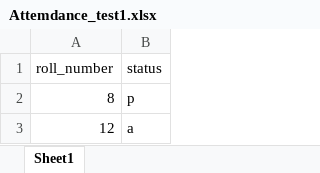
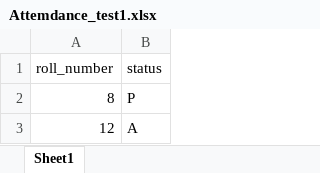
Before and after one commit to Subroto-Datta/CampusPulse, an Excel workbook: Attemdance_test1.xlsx, sheet Sheet1, drawn as a sheet; values as stored, in another font and other column widths than the file's, no borders; the diff names each change by its address in the sheet, - before the commit and + after, or states it on an @@ line.

```diff
--- a/Attemdance_test1.xlsx (sheet Sheet1)
+++ b/Attemdance_test1.xlsx (sheet Sheet1)
-B2 (status): p
+B2 (status): P
-B3 (status): a
+B3 (status): A
```
Also changed, not shown: 3 other files.
